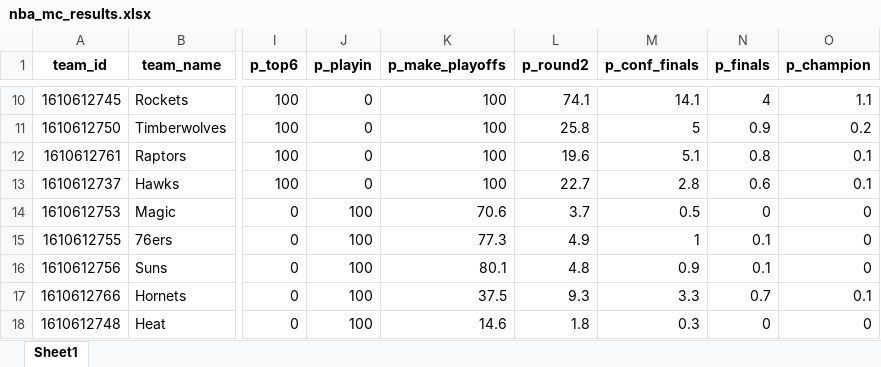
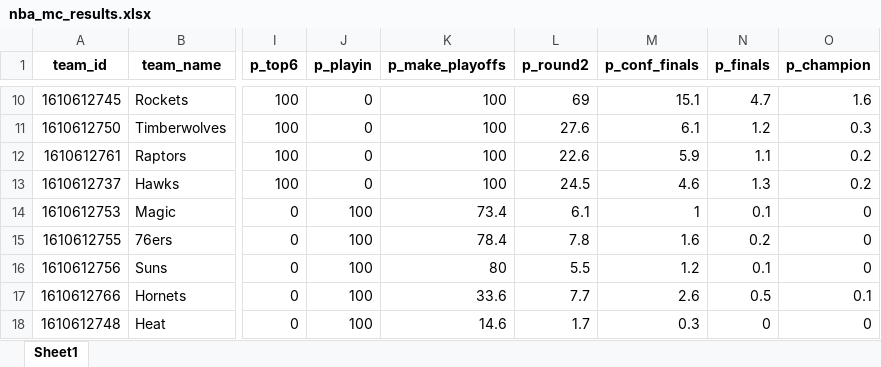
Before and after one commit to egomaniacsfantasy/oddsgodslanding, an Excel workbook: nba/public/data/nba_mc_results.xlsx, sheet Sheet1, drawn as a sheet; only a part is shown, gaps mark what is left out; values as stored, in another font and other column widths than the file's, no borders; the diff covers the shown part only; the diff names each change by its address in the sheet, - before the commit and + after, or states it on an @@ line.

```diff
--- a/nba/public/data/nba_mc_results.xlsx (sheet Sheet1)
+++ b/nba/public/data/nba_mc_results.xlsx (sheet Sheet1)
-L10 (p_round2): 74.1
+L10 (p_round2): 69
-M10 (p_conf_finals): 14.1
+M10 (p_conf_finals): 15.1
-N10 (p_finals): 4
+N10 (p_finals): 4.7
-O10 (p_champion): 1.1
+O10 (p_champion): 1.6
-L11 (p_round2): 25.8
+L11 (p_round2): 27.6
-M11 (p_conf_finals): 5
+M11 (p_conf_finals): 6.1
-N11 (p_finals): 0.9
+N11 (p_finals): 1.2
-O11 (p_champion): 0.2
+O11 (p_champion): 0.3
-L12 (p_round2): 19.6
+L12 (p_round2): 22.6
-M12 (p_conf_finals): 5.1
+M12 (p_conf_finals): 5.9
-N12 (p_finals): 0.8
+N12 (p_finals): 1.1
-O12:O13 (p_champion): 0.1
+O12:O13 (p_champion): 0.2
-L13 (p_round2): 22.7
+L13 (p_round2): 24.5
-M13 (p_conf_finals): 2.8
+M13 (p_conf_finals): 4.6
-N13 (p_finals): 0.6
+N13 (p_finals): 1.3
-K14 (p_make_playoffs): 70.6
+K14 (p_make_playoffs): 73.4
-L14 (p_round2): 3.7
+L14 (p_round2): 6.1
-M14 (p_conf_finals): 0.5
+M14 (p_conf_finals): 1
-N14 (p_finals): 0
+N14 (p_finals): 0.1
-K15 (p_make_playoffs): 77.3
+K15 (p_make_playoffs): 78.4
-L15 (p_round2): 4.9
+L15 (p_round2): 7.8
-M15 (p_conf_finals): 1
+M15 (p_conf_finals): 1.6
-N15 (p_finals): 0.1
+N15 (p_finals): 0.2
-K16 (p_make_playoffs): 80.1
+K16 (p_make_playoffs): 80
-L16 (p_round2): 4.8
+L16 (p_round2): 5.5
-M16 (p_conf_finals): 0.9
+M16 (p_conf_finals): 1.2
-K17 (p_make_playoffs): 37.5
+K17 (p_make_playoffs): 33.6
-L17 (p_round2): 9.3
+L17 (p_round2): 7.7
-M17 (p_conf_finals): 3.3
+M17 (p_conf_finals): 2.6
-N17 (p_finals): 0.7
+N17 (p_finals): 0.5
-L18 (p_round2): 1.8
+L18 (p_round2): 1.7
```
Also changed, not shown: 40 edited cells elsewhere in this sheet, nba/public/data/nba_matchup_probs.xlsx, nba/public/data/nba_playoff_schedule.xlsx, 11 other files.
